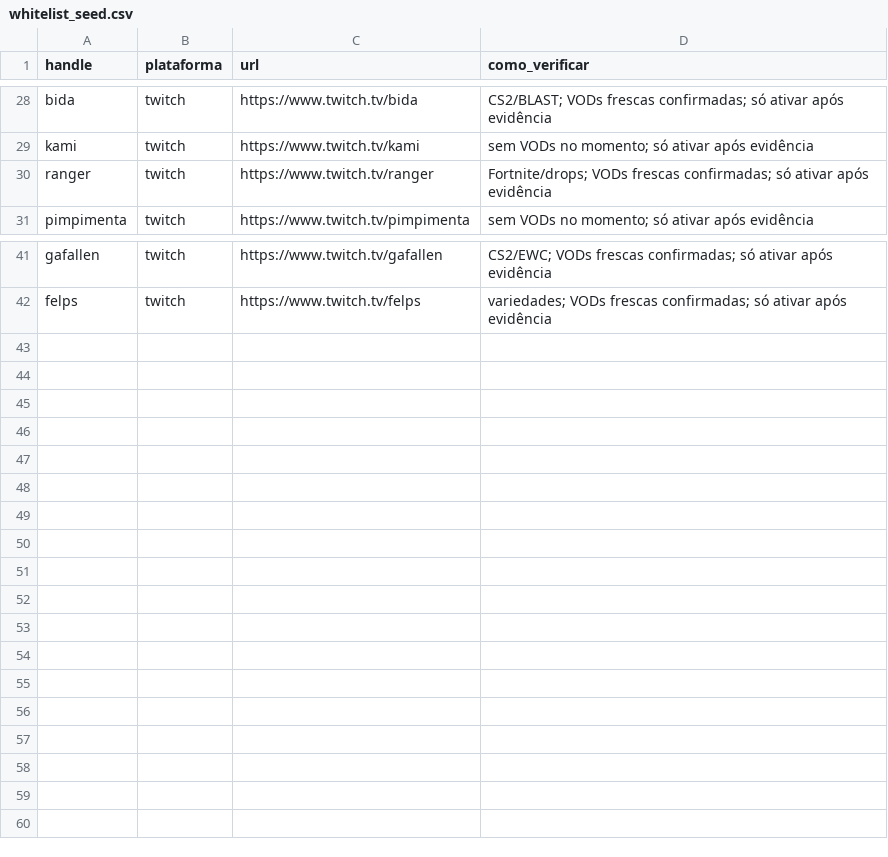
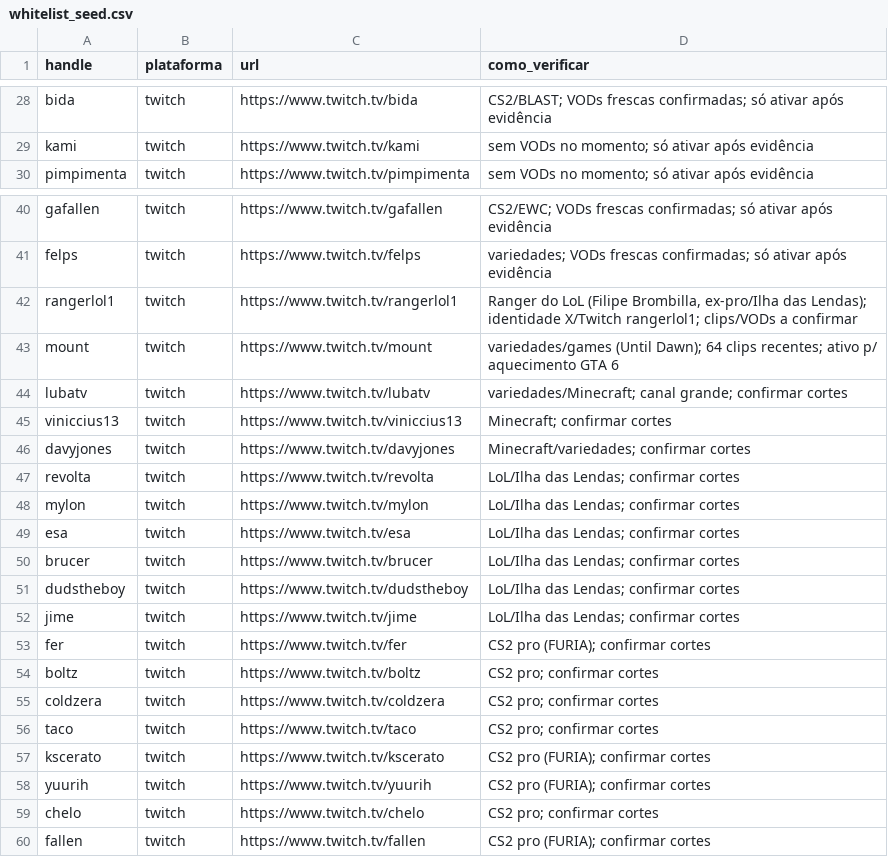
Before and after one commit to AndersonFQueiroz/ViraClipe-engine, a CSV file: data/whitelist_seed.csv, drawn as a sheet; only a part is shown, gaps mark what is left out.

Commit message:
Sync: fix(streamers): troca @ranger gringo por rangerlol1 e amplia roster de games

```diff
--- a/data/whitelist_seed.csv
+++ b/data/whitelist_seed.csv
@@ -29,3 +29,2 @@ bida,twitch,https://www.twitch.tv/bida,"CS2/BLAST; VODs frescas confirmadas; só
 kami,twitch,https://www.twitch.tv/kami,"sem VODs no momento; só ativar após evidência"
-ranger,twitch,https://www.twitch.tv/ranger,"Fortnite/drops; VODs frescas confirmadas; só ativar após evidência"
 pimpimenta,twitch,https://www.twitch.tv/pimpimenta,"sem VODs no momento; só ativar após evidência"
@@ -42 +41,20 @@ gafallen,twitch,https://www.twitch.tv/gafallen,"CS2/EWC; VODs frescas confirmada
 felps,twitch,https://www.twitch.tv/felps,"variedades; VODs frescas confirmadas; só ativar após evidência"
+rangerlol1,twitch,https://www.twitch.tv/rangerlol1,"Ranger do LoL (Filipe Brombilla, ex-pro/Ilha das Lendas); identidade X/Twitch rangerlol1; clips/VODs a confirmar"
+mount,twitch,https://www.twitch.tv/mount,"variedades/games (Until Dawn); 64 clips recentes; ativo p/ aquecimento GTA 6"
+lubatv,twitch,https://www.twitch.tv/lubatv,"variedades/Minecraft; canal grande; confirmar cortes"
+viniccius13,twitch,https://www.twitch.tv/viniccius13,"Minecraft; confirmar cortes"
+davyjones,twitch,https://www.twitch.tv/davyjones,"Minecraft/variedades; confirmar cortes"
+revolta,twitch,https://www.twitch.tv/revolta,"LoL/Ilha das Lendas; confirmar cortes"
+mylon,twitch,https://www.twitch.tv/mylon,"LoL/Ilha das Lendas; confirmar cortes"
+esa,twitch,https://www.twitch.tv/esa,"LoL/Ilha das Lendas; confirmar cortes"
+brucer,twitch,https://www.twitch.tv/brucer,"LoL/Ilha das Lendas; confirmar cortes"
+dudstheboy,twitch,https://www.twitch.tv/dudstheboy,"LoL/Ilha das Lendas; confirmar cortes"
+jime,twitch,https://www.twitch.tv/jime,"LoL/Ilha das Lendas; confirmar cortes"
+fer,twitch,https://www.twitch.tv/fer,"CS2 pro (FURIA); confirmar cortes"
+boltz,twitch,https://www.twitch.tv/boltz,"CS2 pro; confirmar cortes"
+coldzera,twitch,https://www.twitch.tv/coldzera,"CS2 pro; confirmar cortes"
+taco,twitch,https://www.twitch.tv/taco,"CS2 pro; confirmar cortes"
+kscerato,twitch,https://www.twitch.tv/kscerato,"CS2 pro (FURIA); confirmar cortes"
+yuurih,twitch,https://www.twitch.tv/yuurih,"CS2 pro (FURIA); confirmar cortes"
+chelo,twitch,https://www.twitch.tv/chelo,"CS2 pro; confirmar cortes"
+fallen,twitch,https://www.twitch.tv/fallen,"CS2 pro (FURIA); confirmar cortes"
```
Also changed, not shown: 1 other file.
